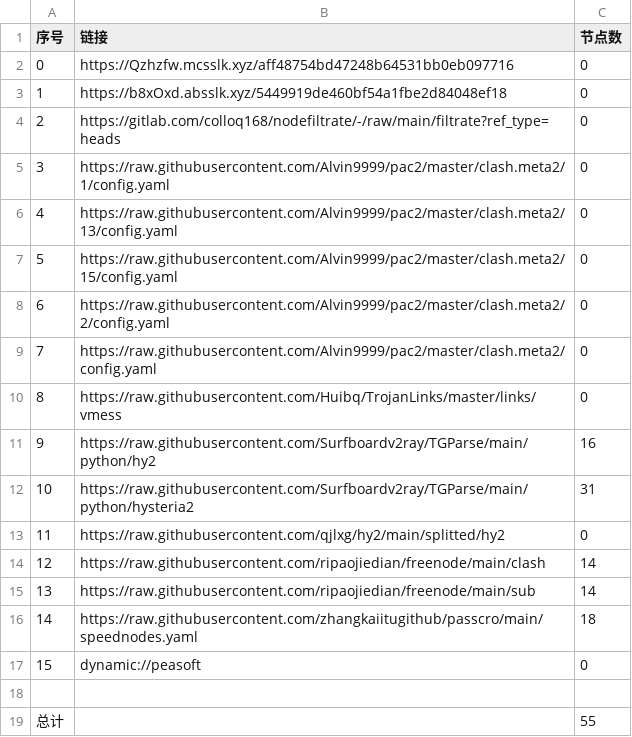
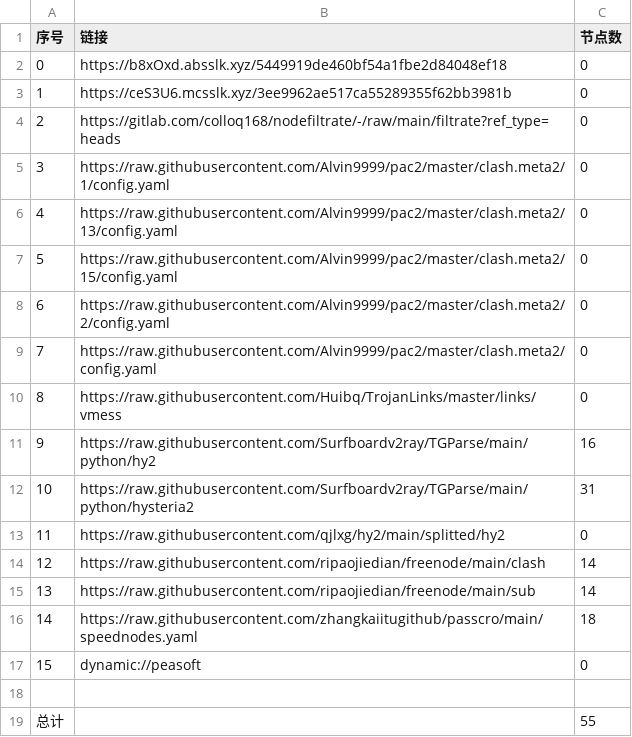
Before and after one commit to lihong19801/zidongzhuaqu4, a CSV file: list_result.csv, drawn as a sheet.

```diff
--- a/list_result.csv
+++ b/list_result.csv
@@ -1,4 +1,4 @@
 序号,链接,节点数
-0,https://Qzhzfw.mcsslk.xyz/aff48754bd47248b64531bb0eb097716,0
-1,https://b8xOxd.absslk.xyz/5449919de460bf54a1fbe2d84048ef18,0
+0,https://b8xOxd.absslk.xyz/5449919de460bf54a1fbe2d84048ef18,0
+1,https://ceS3U6.mcsslk.xyz/3ee9962ae517ca55289355f62bb3981b,0
 2,https://gitlab.com/colloq168/nodefiltrate/-/raw/main/filtrate?ref_type=heads,0
```
Also changed, not shown: 3 other files.
